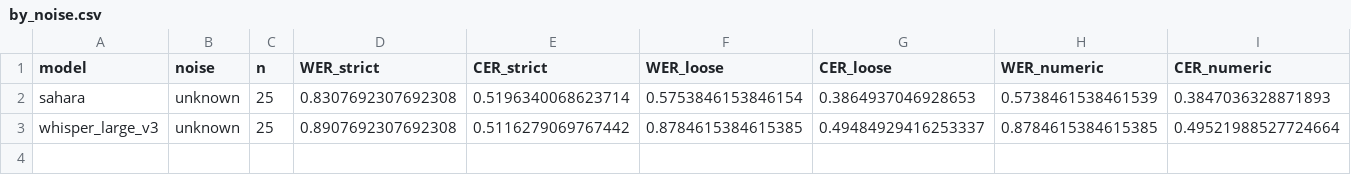
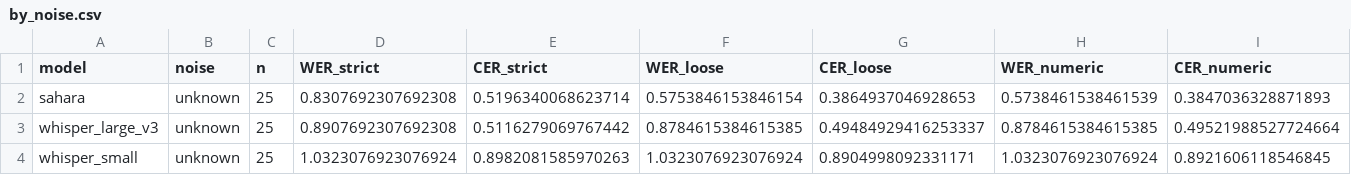
Before and after one commit to Mozzicato/Spectre-The-Voice-Access-Infrastructure, a CSV file: reports/afriswitch/by_noise.csv, drawn as a sheet; only a part is shown; rows hold the shown columns only; the diff names each change by its address in the sheet, - before the commit and + after, or states it on an @@ line.

```diff
--- a/reports/afriswitch/by_noise.csv
+++ b/reports/afriswitch/by_noise.csv
+row 4: whisper_small | unknown | 25 | 1.0323076923076924 | 0.8982081585970263 | 1.0323076923076924 | 0.8904998092331171 | 1.0323076923076924 | 0.8921606118546845
```
Also changed, not shown: reports/afriswitch/by_cmi_band.csv, reports/afriswitch/by_language.csv, 4 other files.
